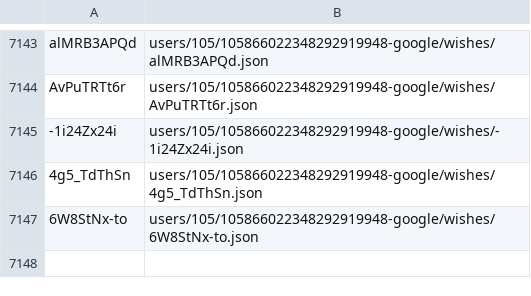
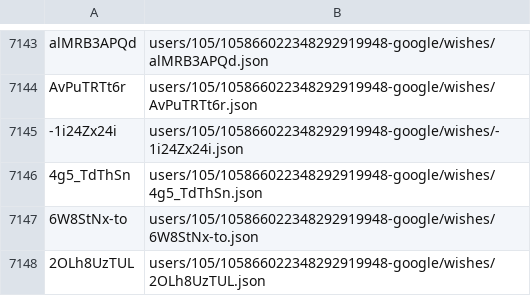
Before and after one commit to knigopis/repo2.knigopis.com, a CSV file: wishes.csv, drawn as a sheet; only a part is shown, gaps mark what is left out; the diff names each change by its address in the sheet, - before the commit and + after, or states it on an @@ line.

```diff
--- a/wishes.csv
+++ b/wishes.csv
+row 7148: 2OLh8UzTUL | users/105/105866022348292919948-google/wishes/2OLh8UzTUL.json
```
Also changed, not shown: 2 other files.
